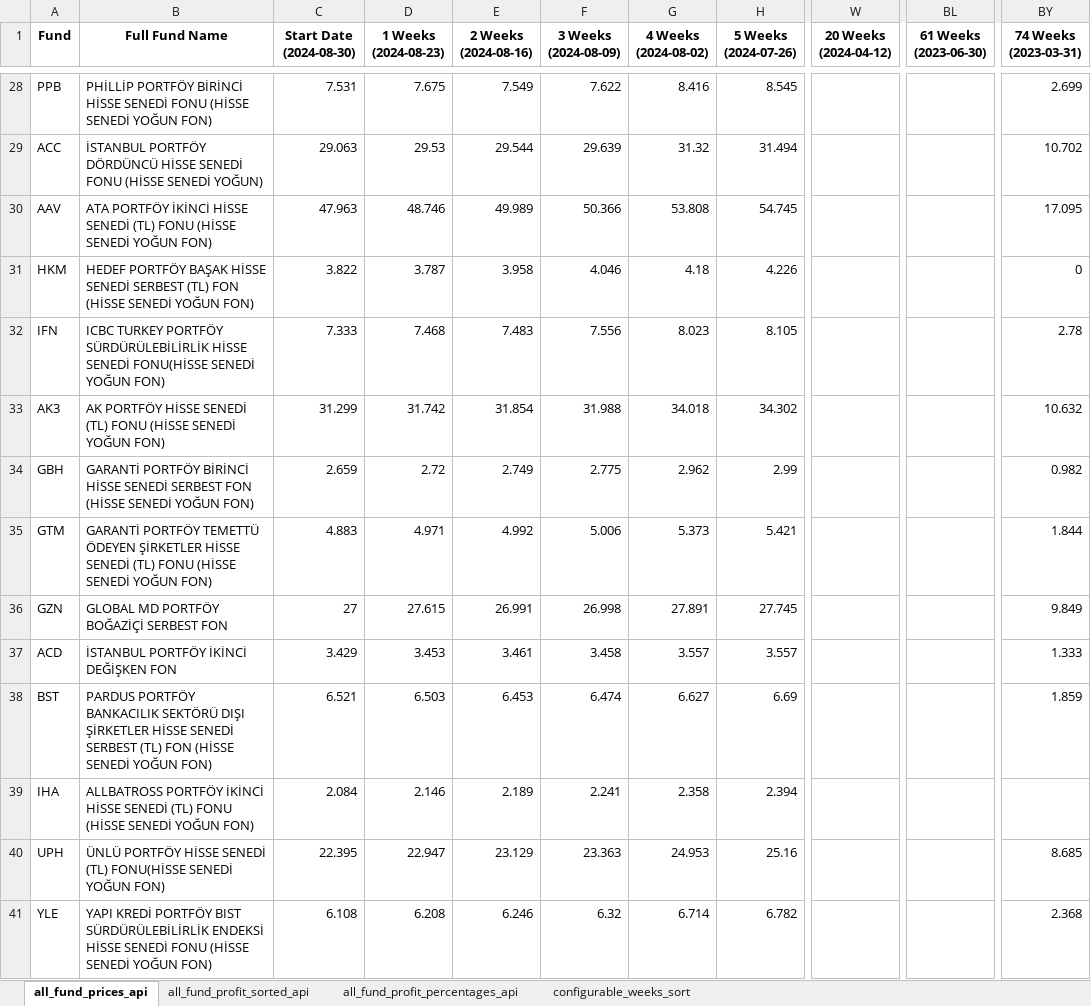
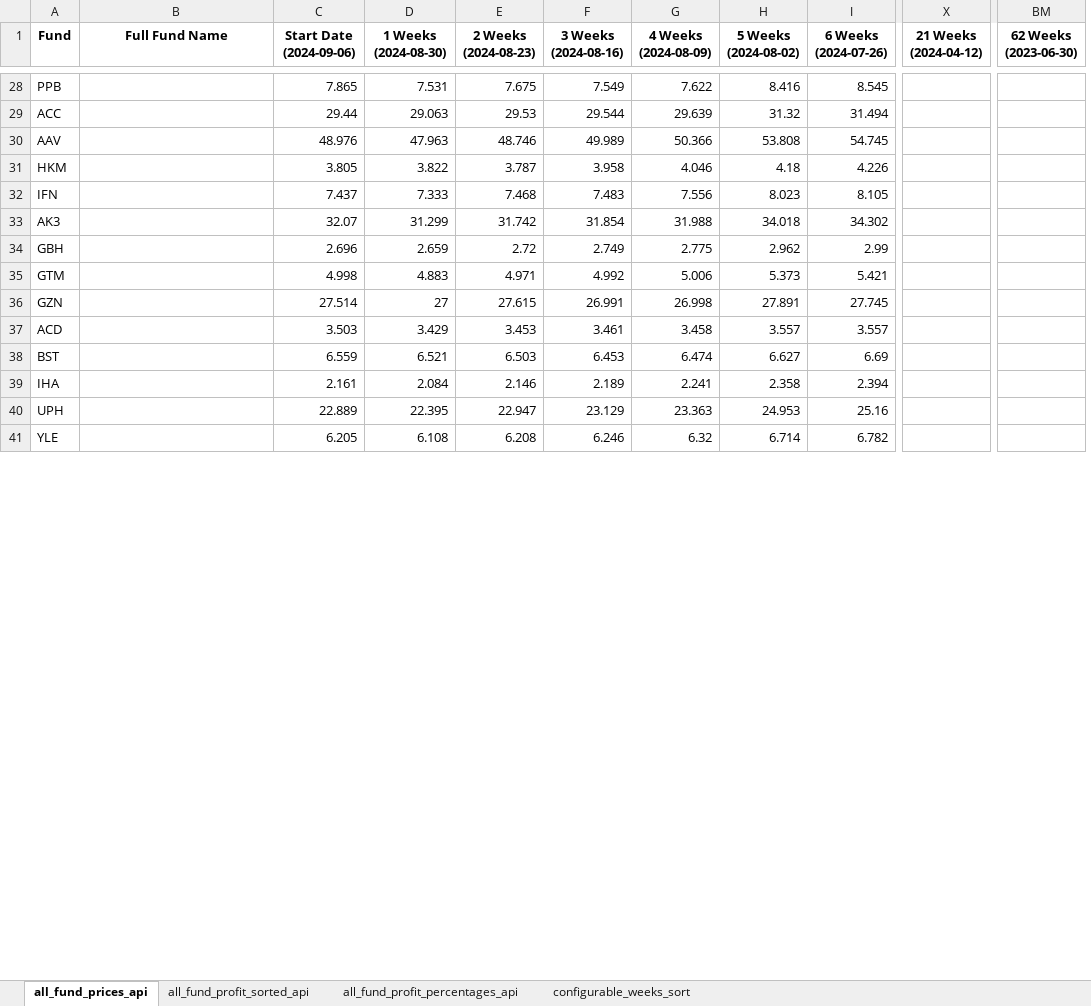
Before and after one commit to kaganmersin/tefas-trade, an Excel workbook: api/output.xlsx, sheet all_fund_prices_api, drawn as a sheet; only a part is shown, gaps mark what is left out; values as stored, in another font and other column widths than the file's, no borders; removed rows and columns are numbered as before the commit, all else as after; the diff covers the shown part only; the diff names each change by its address in the sheet, - before the commit and + after, or states it on an @@ line.

```diff
--- a/api/output.xlsx (sheet all_fund_prices_api)
+++ b/api/output.xlsx (sheet all_fund_prices_api)
+column C (Start Date (2024-09-06)), rows 28-41: 7.865 | 29.44 | 48.976 | 3.805 | 7.437 | 32.07 | 2.696 | 4.998 | 27.514 | 3.503 | 6.559 | 2.161 | 22.889 | 6.205
-column W (20 Weeks (2024-04-12)), empty
+column X (21 Weeks (2024-04-12)), empty
-column BL (61 Weeks (2023-06-30)), empty
+column BM (62 Weeks (2023-06-30)), empty
-column BY (74 Weeks (2023-03-31)), rows 28-41: 2.699 | 10.702 | 17.095 | 0 | 2.78 | 10.632 | 0.982 | 1.844 | 9.849 | 1.333 | 1.859 |  | 8.685 | 2.368
-D1: Start Date (2024-08-30)
+D1: 1 Weeks (2024-08-30)
-E1: 1 Weeks (2024-08-23)
+E1: 2 Weeks (2024-08-23)
-F1: 2 Weeks (2024-08-16)
+F1: 3 Weeks (2024-08-16)
-G1: 3 Weeks (2024-08-09)
+G1: 4 Weeks (2024-08-09)
-H1: 4 Weeks (2024-08-02)
+H1: 5 Weeks (2024-08-02)
-I1: 5 Weeks (2024-07-26)
+I1: 6 Weeks (2024-07-26)
-B28 (Full Fund Name): PHİLLİP PORTFÖY BİRİNCİ HİSSE SENEDİ FONU (HİSSE SENEDİ YOĞUN FON)
+B28 (Full Fund Name): (empty)
-B29 (Full Fund Name): İSTANBUL PORTFÖY DÖRDÜNCÜ HİSSE SENEDİ FONU (HİSSE SENEDİ YOĞUN)
+B29 (Full Fund Name): (empty)
-B30 (Full Fund Name): ATA PORTFÖY İKİNCİ HİSSE SENEDİ (TL) FONU (HİSSE SENEDİ YOĞUN FON)
+B30 (Full Fund Name): (empty)
-B31 (Full Fund Name): HEDEF PORTFÖY BAŞAK HİSSE SENEDİ SERBEST (TL) FON (HİSSE SENEDİ YOĞUN FON)
+B31 (Full Fund Name): (empty)
-B32 (Full Fund Name): ICBC TURKEY PORTFÖY SÜRDÜRÜLEBİLİRLİK HİSSE SENEDİ FONU(HİSSE SENEDİ YOĞUN FON)
+B32 (Full Fund Name): (empty)
-B33 (Full Fund Name): AK PORTFÖY HİSSE SENEDİ (TL) FONU (HİSSE SENEDİ YOĞUN FON)
+B33 (Full Fund Name): (empty)
-B34 (Full Fund Name): GARANTİ PORTFÖY BİRİNCİ HİSSE SENEDİ SERBEST FON (HİSSE SENEDİ YOĞUN FON)
+B34 (Full Fund Name): (empty)
-B35 (Full Fund Name): GARANTİ PORTFÖY TEMETTÜ ÖDEYEN ŞİRKETLER HİSSE SENEDİ (TL) FONU (HİSSE SENEDİ YOĞUN FON)
+B35 (Full Fund Name): (empty)
-B36 (Full Fund Name): GLOBAL MD PORTFÖY BOĞAZİÇİ SERBEST FON
+B36 (Full Fund Name): (empty)
-B37 (Full Fund Name): İSTANBUL PORTFÖY İKİNCİ DEĞİŞKEN FON
+B37 (Full Fund Name): (empty)
-B38 (Full Fund Name): PARDUS PORTFÖY BANKACILIK SEKTÖRÜ DIŞI ŞİRKETLER HİSSE SENEDİ SERBEST (TL) FON (HİSSE SENEDİ YOĞUN FON)
+B38 (Full Fund Name): (empty)
-B39 (Full Fund Name): ALLBATROSS PORTFÖY İKİNCİ HİSSE SENEDİ (TL) FONU (HİSSE SENEDİ YOĞUN FON)
+B39 (Full Fund Name): (empty)
-B40 (Full Fund Name): ÜNLÜ PORTFÖY HİSSE SENEDİ (TL) FONU(HİSSE SENEDİ YOĞUN FON)
+B40 (Full Fund Name): (empty)
-B41 (Full Fund Name): YAPI KREDİ PORTFÖY BIST SÜRDÜRÜLEBİLİRLİK ENDEKSİ HİSSE SENEDİ FONU (HİSSE SENEDİ YOĞUN FON)
+B41 (Full Fund Name): (empty)
```
Also changed, not shown: 722 edited cells elsewhere in this sheet, sheet all_fund_profit_percentages_api, 2 other files.
